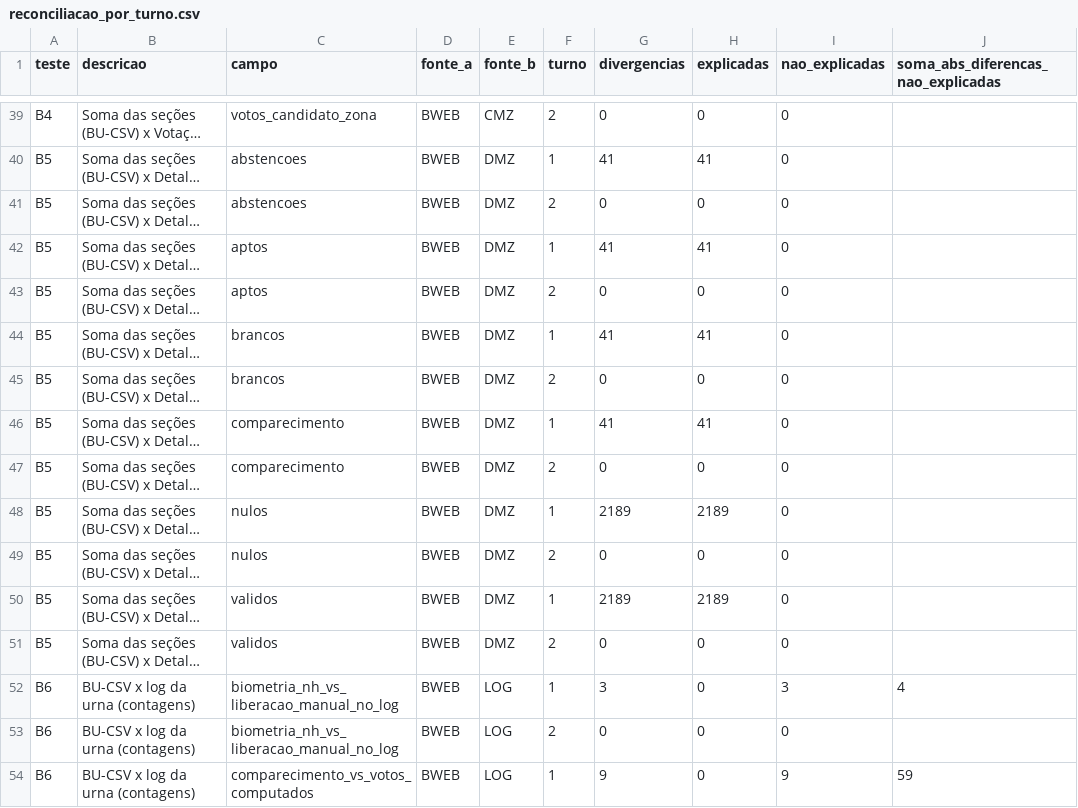
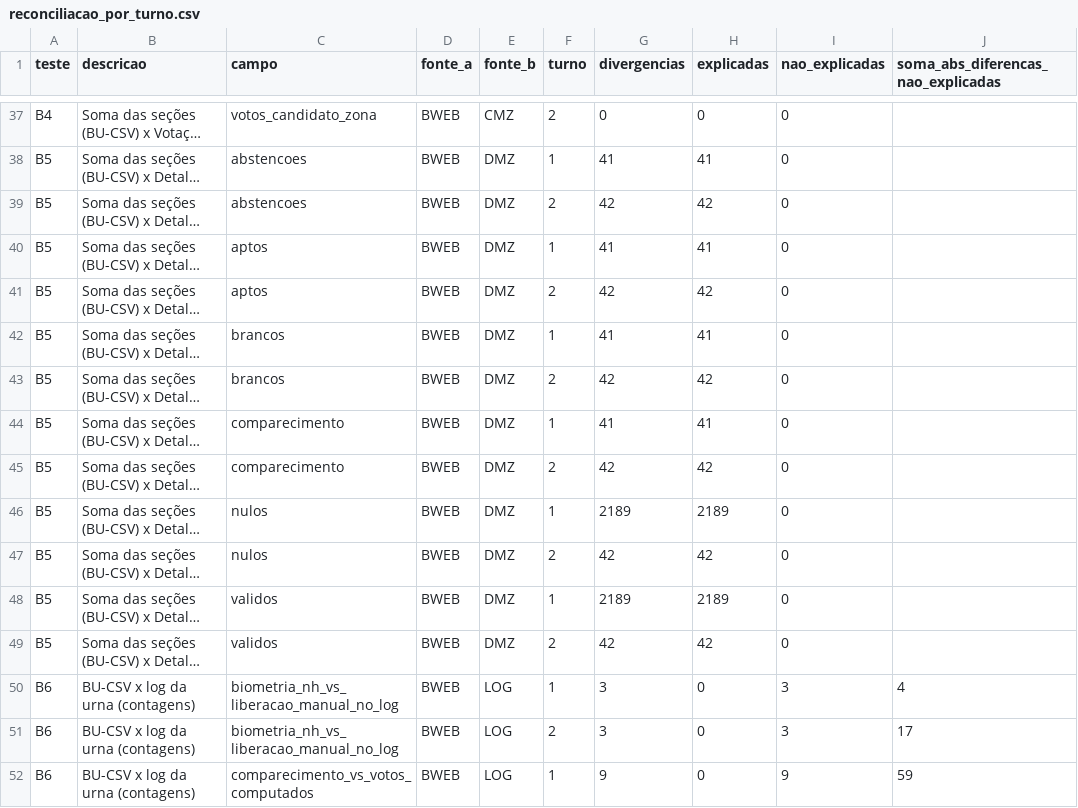
Before and after one commit to BigCorps/ObservatorioEleitoral, a CSV file: resultados/2026/reconciliacao_por_turno.csv, drawn as a sheet; only a part is shown, gaps mark what is left out; long unchanged cells end in …; addresses are those after the commit; the diff covers the shown part only; the diff names each change by its address in the sheet, - before the commit and + after, or states it on an @@ line.

```diff
--- a/resultados/2026/reconciliacao_por_turno.csv
+++ b/resultados/2026/reconciliacao_por_turno.csv
-G39 (divergencias): 0
+G39 (divergencias): 42
-H39 (explicadas): 0
+H39 (explicadas): 42
-G41 (divergencias): 0
+G41 (divergencias): 42
-H41 (explicadas): 0
+H41 (explicadas): 42
-G43 (divergencias): 0
+G43 (divergencias): 42
-H43 (explicadas): 0
+H43 (explicadas): 42
-G45 (divergencias): 0
+G45 (divergencias): 42
-H45 (explicadas): 0
+H45 (explicadas): 42
-G47 (divergencias): 0
+G47 (divergencias): 42
-H47 (explicadas): 0
+H47 (explicadas): 42
-G49 (divergencias): 0
+G49 (divergencias): 42
-H49 (explicadas): 0
+H49 (explicadas): 42
-G51 (divergencias): 0
+G51 (divergencias): 3
-I51 (nao_explicadas): 0
+I51 (nao_explicadas): 3
-J51: (empty)
+J51: 17
```
Also changed, not shown: 18 removed rows and 13 edited cells elsewhere in this file, resultados/2026/biometria_distribuicao_nh_secao.csv, resultados/2026/modelos_efeito_controlado.csv, 54 other files.
